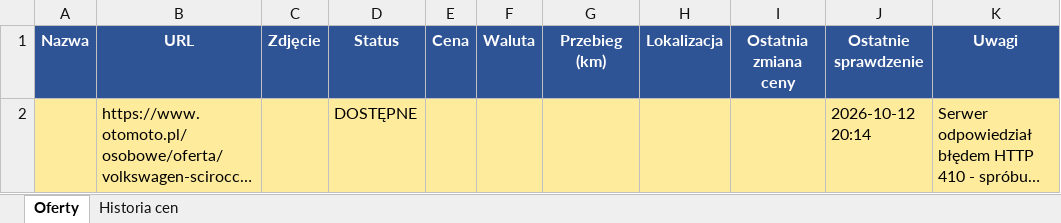
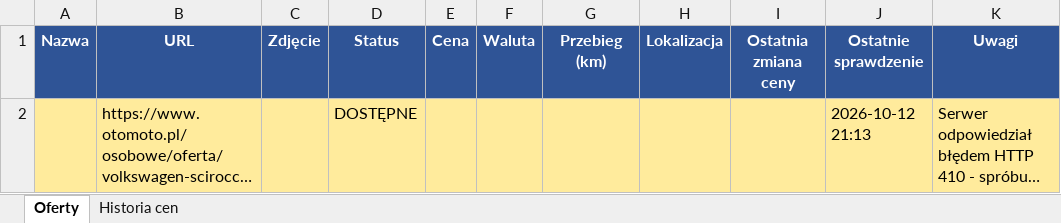
Before and after one commit to ziom124/cmv5, an Excel workbook: tracker.xlsx, sheet Oferty, drawn as a sheet; long unchanged cells end in …; values as stored, in another font and other column widths than the file's, no borders; the diff names each change by its address in the sheet, - before the commit and + after, or states it on an @@ line.

```diff
--- a/tracker.xlsx (sheet Oferty)
+++ b/tracker.xlsx (sheet Oferty)
-J2 (Ostatnie sprawdzenie): 2026-10-12 20:14
+J2 (Ostatnie sprawdzenie): 2026-10-12 21:13
```
Also changed, not shown: 2 other files.
